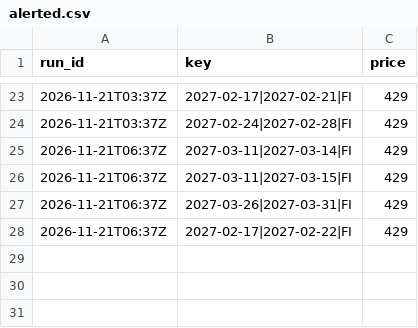
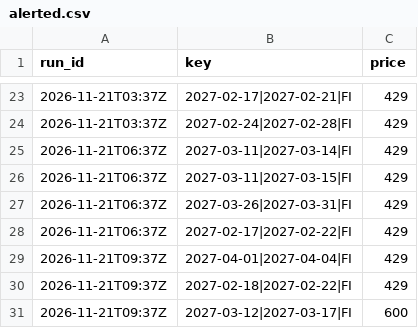
Before and after one commit to tommyjoppich/iceland, a CSV file: data/alerted.csv, drawn as a sheet; only a part is shown, gaps mark what is left out.

```diff
--- a/data/alerted.csv
+++ b/data/alerted.csv
@@ -28 +28,4 @@ run_id,key,price
 2026-11-21T06:37Z,2027-02-17|2027-02-22|FI,429
+2026-11-21T09:37Z,2027-04-01|2027-04-04|FI,429
+2026-11-21T09:37Z,2027-02-18|2027-02-22|FI,429
+2026-11-21T09:37Z,2027-03-12|2027-03-17|FI,600
```
Also changed, not shown: 4 other files.
